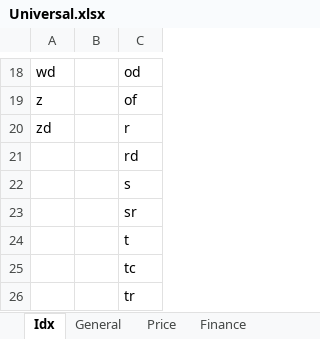
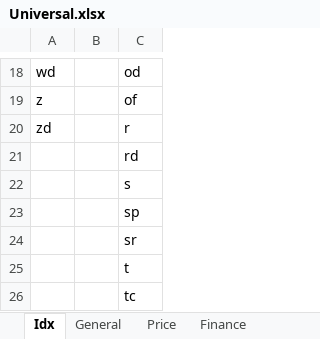
Before and after one commit to youngmr290/Australian-Farm-Optimisation-Model, an Excel workbook: Universal.xlsx, sheet Idx, drawn as a sheet; only a part is shown, gaps mark what is left out; the shorter side is filled out with more unchanged rows; values as stored, in another font and other column widths than the file's, no borders; the diff names each change by its address in the sheet, - before the commit and + after, or states it on an @@ line.

```diff
--- a/Universal.xlsx (sheet Idx)
+++ b/Universal.xlsx (sheet Idx)
+row 23:  |  | sp
```
Also changed, not shown: sheet Mach 1, sheet Mach 2, Structural.xlsx, 4 other files.
